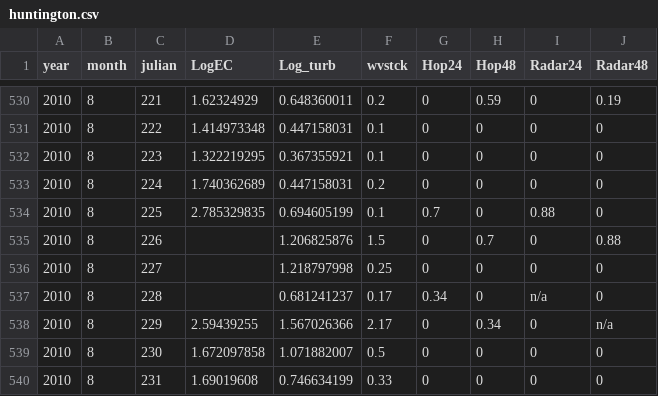
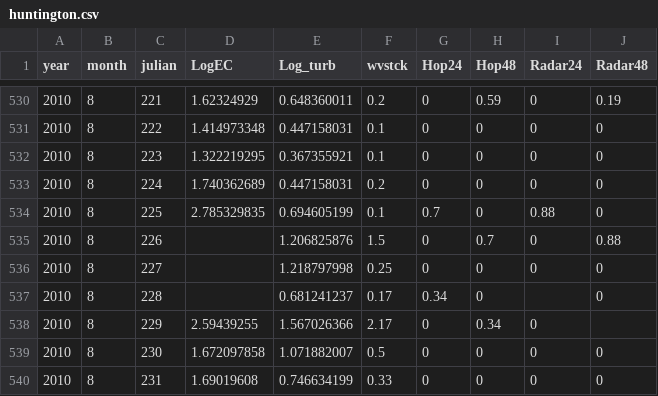
Before and after one commit to mnfienen/beach_gui, a CSV file: GLRI/data/huntington.csv, drawn as a sheet; only a part is shown, gaps mark what is left out.

```diff
--- a/GLRI/data/huntington.csv
+++ b/GLRI/data/huntington.csv
@@ -536,4 +536,4 @@ year,month,julian,LogEC,Log_turb,wvstck,Hop24,Hop48,Radar24,Radar48
 2010,8,227,,1.218797998,0.25,0,0,0,0
-2010,8,228,,0.681241237,0.17,0.34,0,n/a,0
-2010,8,229,2.59439255,1.567026366,2.17,0,0.34,0,n/a
+2010,8,228,,0.681241237,0.17,0.34,0,,0
+2010,8,229,2.59439255,1.567026366,2.17,0,0.34,0,
 2010,8,230,1.672097858,1.071882007,0.5,0,0,0,0
```
Also changed, not shown: 18 other files.
